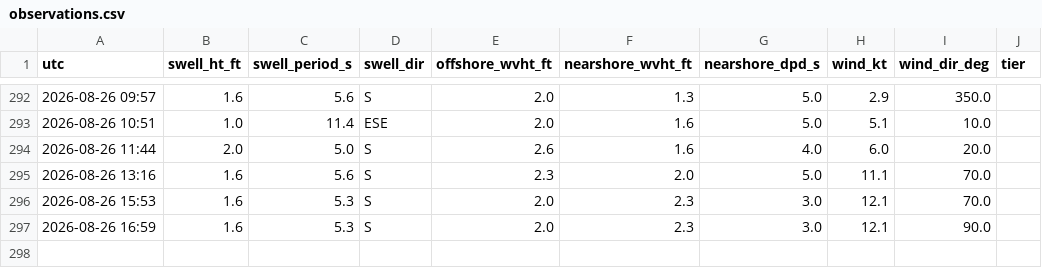
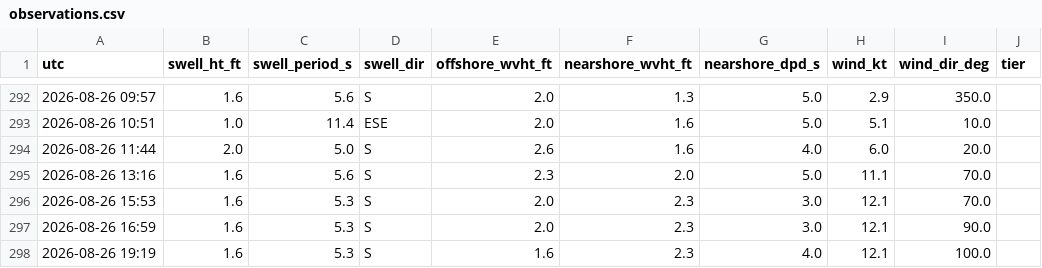
Before and after one commit to llboyd7/swell-alert, a CSV file: observations.csv, drawn as a sheet; only a part is shown, gaps mark what is left out.

```diff
--- a/observations.csv
+++ b/observations.csv
@@ -297 +297,2 @@ utc,swell_ht_ft,swell_period_s,swell_dir,offshore_wvht_ft,nearshore_wvht_ft,near
 2026-08-26 16:59,1.6,5.3,S,2.0,2.3,3.0,12.1,90.0,
+2026-08-26 19:19,1.6,5.3,S,1.6,2.3,4.0,12.1,100.0,
```
